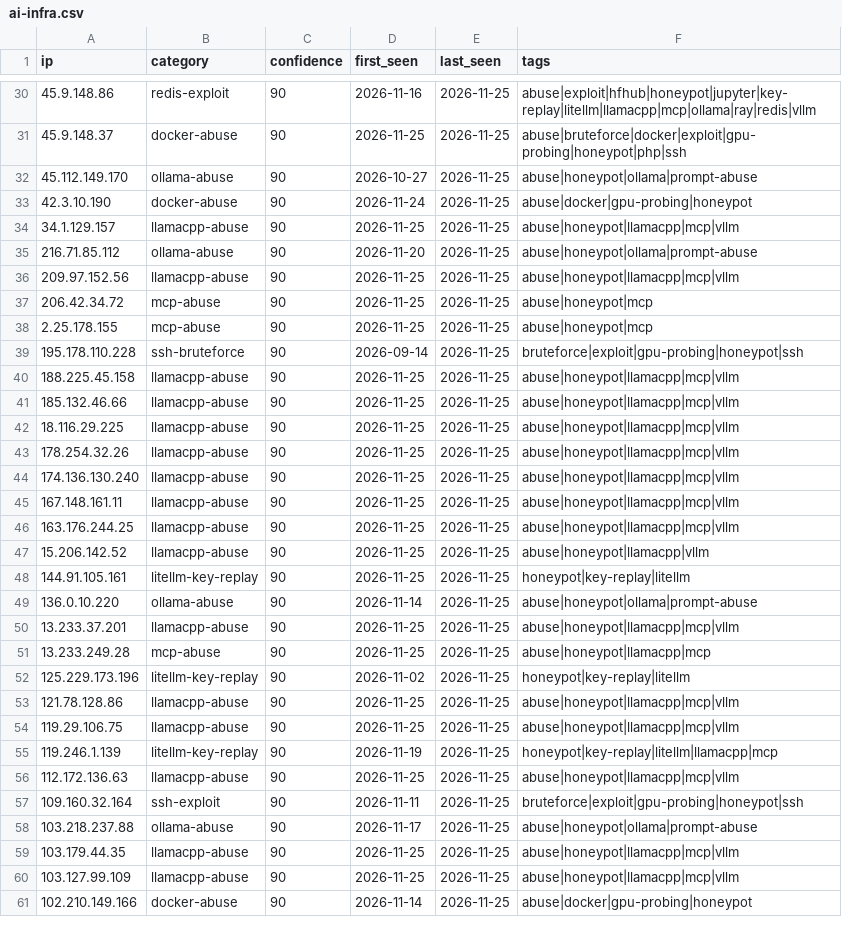
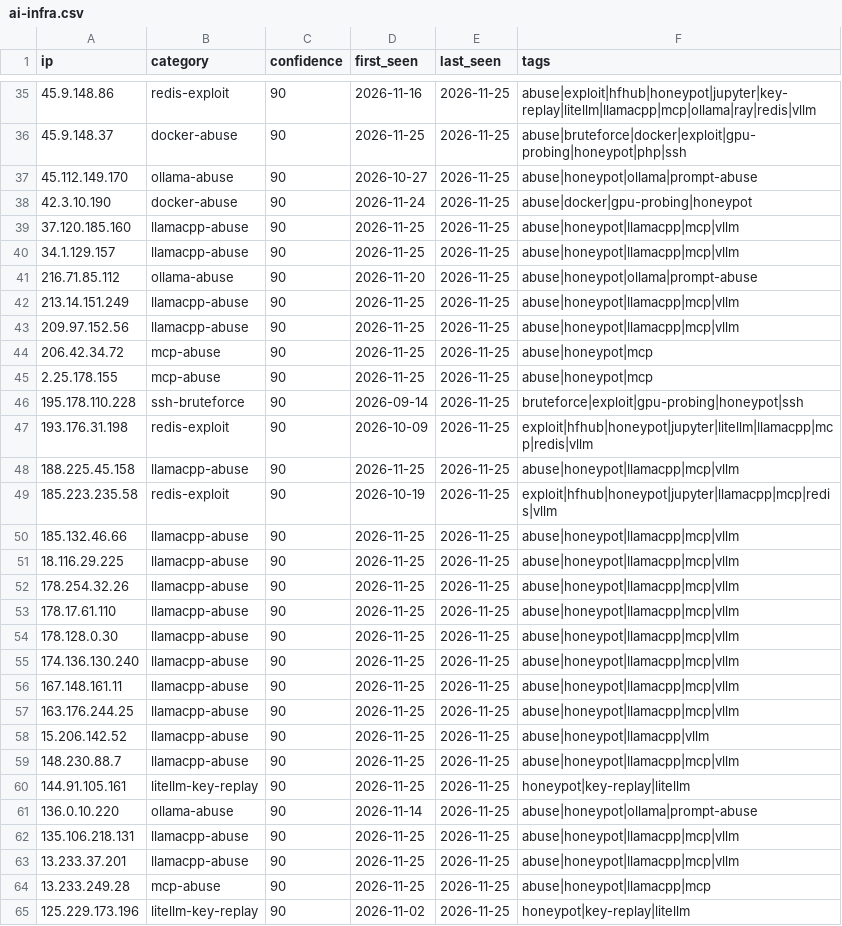
Before and after one commit to Zikmadol/trapline-ioc, a CSV file: feeds/ai-infra.csv, drawn as a sheet; only a part is shown, gaps mark what is left out; the shorter side is filled out with more unchanged rows; the diff covers the shown part only; the diff names each change by its address in the sheet, - before the commit and + after, or states it on an @@ line.

```diff
--- a/feeds/ai-infra.csv
+++ b/feeds/ai-infra.csv
+row 39: 37.120.185.160 | llamacpp-abuse | 90 | 2026-11-25 | 2026-11-25 | abuse|honeypot|llamacpp|mcp|vllm
+row 42: 213.14.151.249 | llamacpp-abuse | 90 | 2026-11-25 | 2026-11-25 | abuse|honeypot|llamacpp|mcp|vllm
+row 47: 193.176.31.198 | redis-exploit | 90 | 2026-10-09 | 2026-11-25 | exploit|hfhub|honeypot|jupyter|litellm|llamacpp|mcp|redis|vllm
+row 49: 185.223.235.58 | redis-exploit | 90 | 2026-10-19 | 2026-11-25 | exploit|hfhub|honeypot|jupyter|llamacpp|mcp|redis|vllm
+row 53: 178.17.61.110 | llamacpp-abuse | 90 | 2026-11-25 | 2026-11-25 | abuse|honeypot|llamacpp|mcp|vllm
+row 54: 178.128.0.30 | llamacpp-abuse | 90 | 2026-11-25 | 2026-11-25 | abuse|honeypot|llamacpp|mcp|vllm
+row 59: 148.230.88.7 | llamacpp-abuse | 90 | 2026-11-25 | 2026-11-25 | abuse|honeypot|llamacpp|mcp|vllm
+row 62: 135.106.218.131 | llamacpp-abuse | 90 | 2026-11-25 | 2026-11-25 | abuse|honeypot|llamacpp|mcp|vllm
```
Also changed, not shown: 5 added rows and 6 removed rows elsewhere in this file, daily/2026-11-25.csv, feeds/all-observed.csv, 13 other files.
